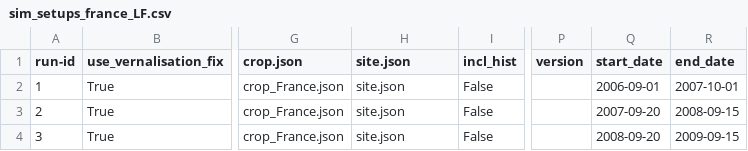
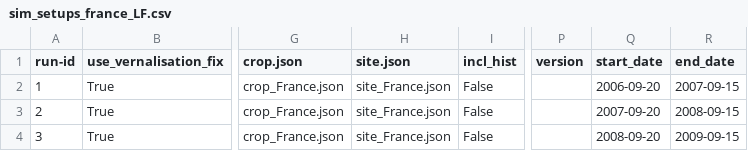
Before and after one commit to zalf-rpm/switch, a CSV file: sim_setups_france_LF.csv, drawn as a sheet; only a part is shown, gaps mark what is left out; the diff names each change by its address in the sheet, - before the commit and + after, or states it on an @@ line.

Commit message:
update for Maize and update in setup France

```diff
--- a/sim_setups_france_LF.csv
+++ b/sim_setups_france_LF.csv
-H2:H4 (site.json): site.json
+H2:H4 (site.json): site_France.json
-Q2 (start_date): 2006-09-01
+Q2 (start_date): 2006-09-20
-R2 (end_date): 2007-10-01
+R2 (end_date): 2007-09-15
```
Also changed, not shown: 1 other file.
